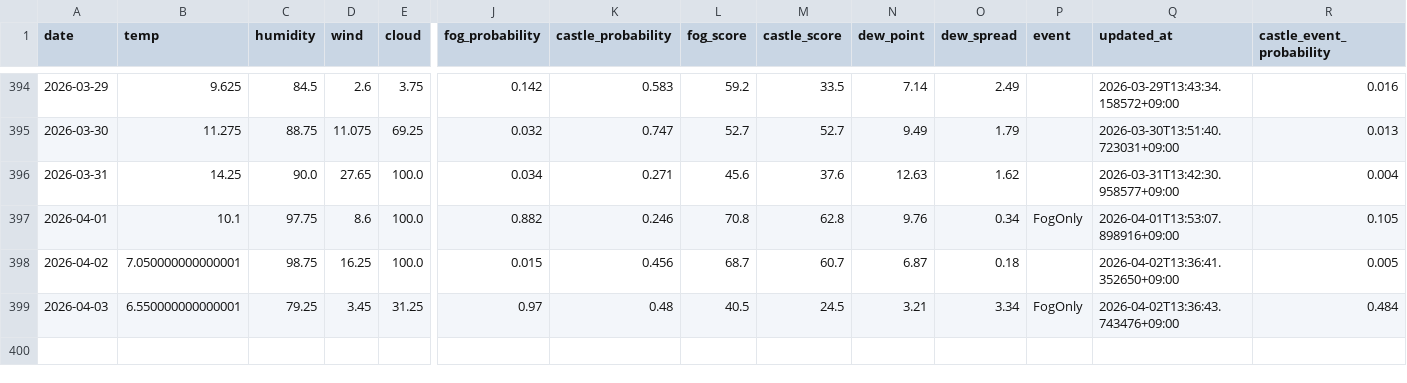
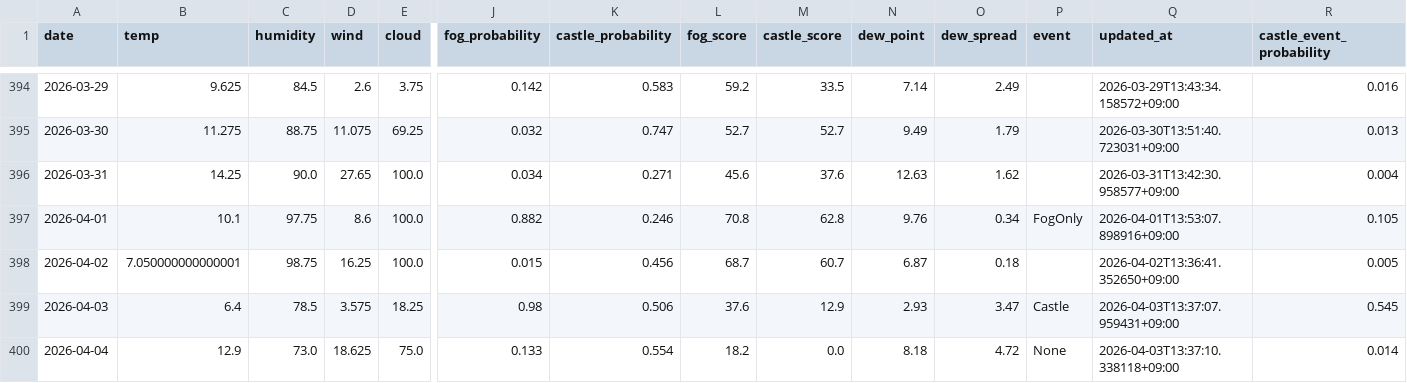
Before and after one commit to 2Gsasaki/skycastle-ai, a CSV file: data/history.csv, drawn as a sheet; only a part is shown, gaps mark what is left out; rows hold the shown columns only; the diff names each change by its address in the sheet, - before the commit and + after, or states it on an @@ line.

```diff
--- a/data/history.csv
+++ b/data/history.csv
-B399 (temp): 6.550000000000001
+B399 (temp): 6.4
-C399 (humidity): 79.25
+C399 (humidity): 78.5
-D399 (wind): 3.45
+D399 (wind): 3.575
-E399 (cloud): 31.25
+E399 (cloud): 18.25
-J399 (fog_probability): 0.97
+J399 (fog_probability): 0.98
-K399 (castle_probability): 0.48
+K399 (castle_probability): 0.506
-L399 (fog_score): 40.5
+L399 (fog_score): 37.6
-M399 (castle_score): 24.5
+M399 (castle_score): 12.9
-N399 (dew_point): 3.21
+N399 (dew_point): 2.93
-O399 (dew_spread): 3.34
+O399 (dew_spread): 3.47
-P399 (event): FogOnly
+P399 (event): Castle
-Q399 (updated_at): 2026-04-02T13:36:43.743476+09:00
+Q399 (updated_at): 2026-04-03T13:37:07.959431+09:00
-R399 (castle_event_probability): 0.484
+R399 (castle_event_probability): 0.545
+row 400: 2026-04-04 | 12.9 | 73.0 | 18.625 | 75.0 | 0.133 | 0.554 | 18.2 | 0.0 | 8.18 | 4.72 | None | 2026-04-03T13:37:10.338118+09:00 | 0.014
```
Also changed, not shown: 5 other files.
